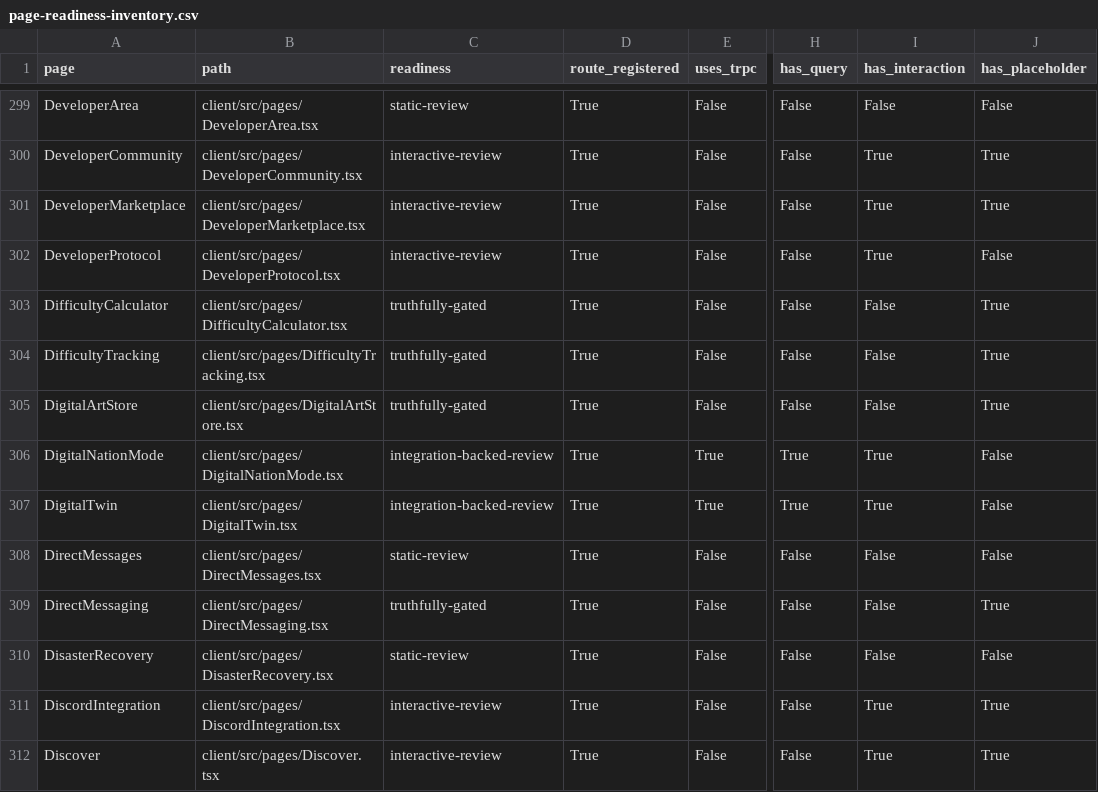
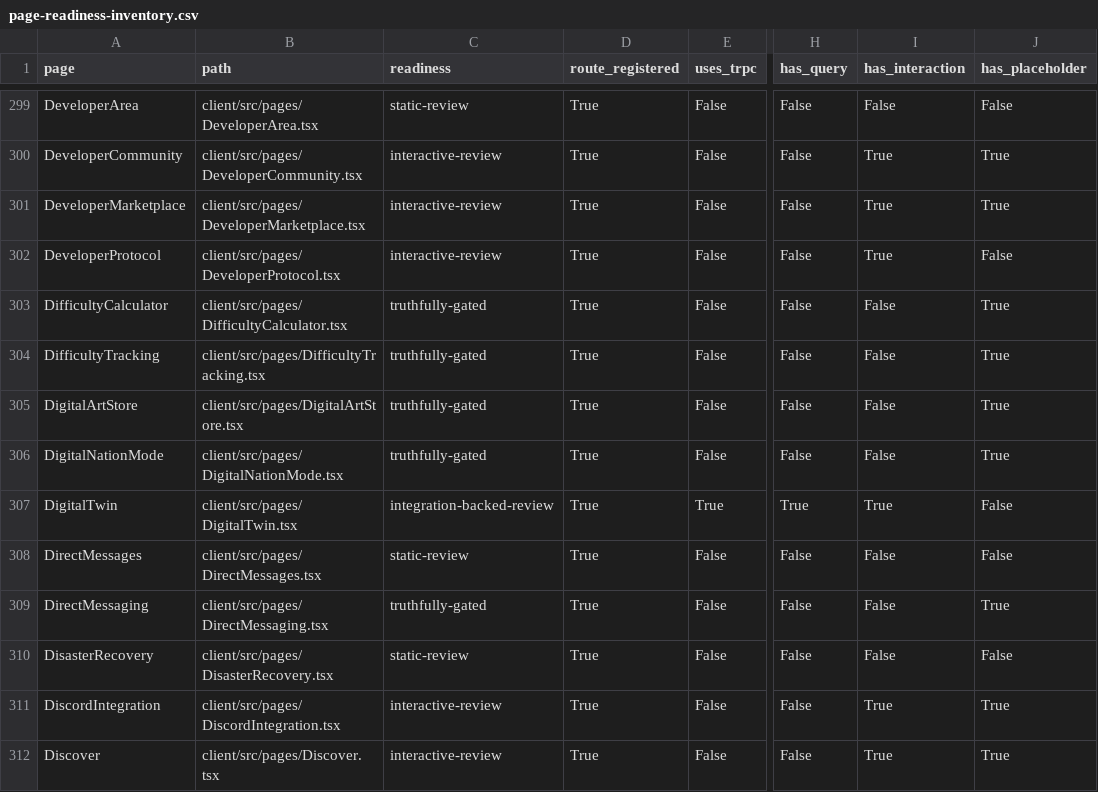
Before and after one commit to skylerblue333/skycoin4444, a CSV file: docs/page-readiness-inventory.csv, drawn as a sheet; only a part is shown, gaps mark what is left out; the diff names each change by its address in the sheet, - before the commit and + after, or states it on an @@ line.

```diff
--- a/docs/page-readiness-inventory.csv
+++ b/docs/page-readiness-inventory.csv
-C306 (readiness): integration-backed-review
+C306 (readiness): truthfully-gated
-E306 (uses_trpc): True
+E306 (uses_trpc): False
-H306 (has_query): True
+H306 (has_query): False
-I306 (has_interaction): True
+I306 (has_interaction): False
-J306 (has_placeholder): False
+J306 (has_placeholder): True
```
Also changed, not shown: 1 other file.
